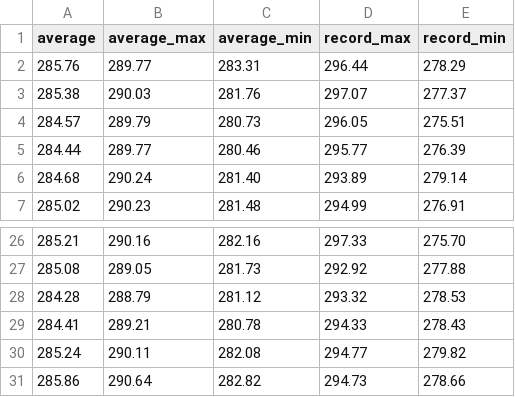
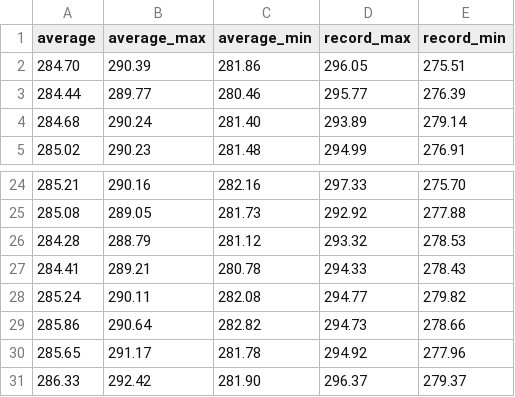
Before and after one commit to Abmetko/java-course-wimix, a CSV file: src/main/java/com/javc/jdbc/temperatures.CSV (was src/main/resources/temperatures.CSV), drawn as a sheet; only a part is shown, gaps mark what is left out; removed rows and columns are numbered as before the commit, all else as after; the diff names each change by its address in the sheet, - before the commit and + after, or states it on an @@ line.

Commit message:
refactored WriteSqlResultToCsvFile.java

```diff
--- a/src/main/resources/temperatures.CSV
+++ b/src/main/java/com/javc/jdbc/temperatures.CSV
-row 2: 285.76 | 289.77 | 283.31 | 296.44 | 278.29
-row 3: 285.38 | 290.03 | 281.76 | 297.07 | 277.37
-row 4: 284.57 | 289.79 | 280.73 | 296.05 | 275.51
+row 2: 284.70 | 290.39 | 281.86 | 296.05 | 275.51
+row 30: 285.65 | 291.17 | 281.78 | 294.92 | 277.96
+row 31: 286.33 | 292.42 | 281.90 | 296.37 | 279.37
```
Also changed, not shown: 2 other files.
